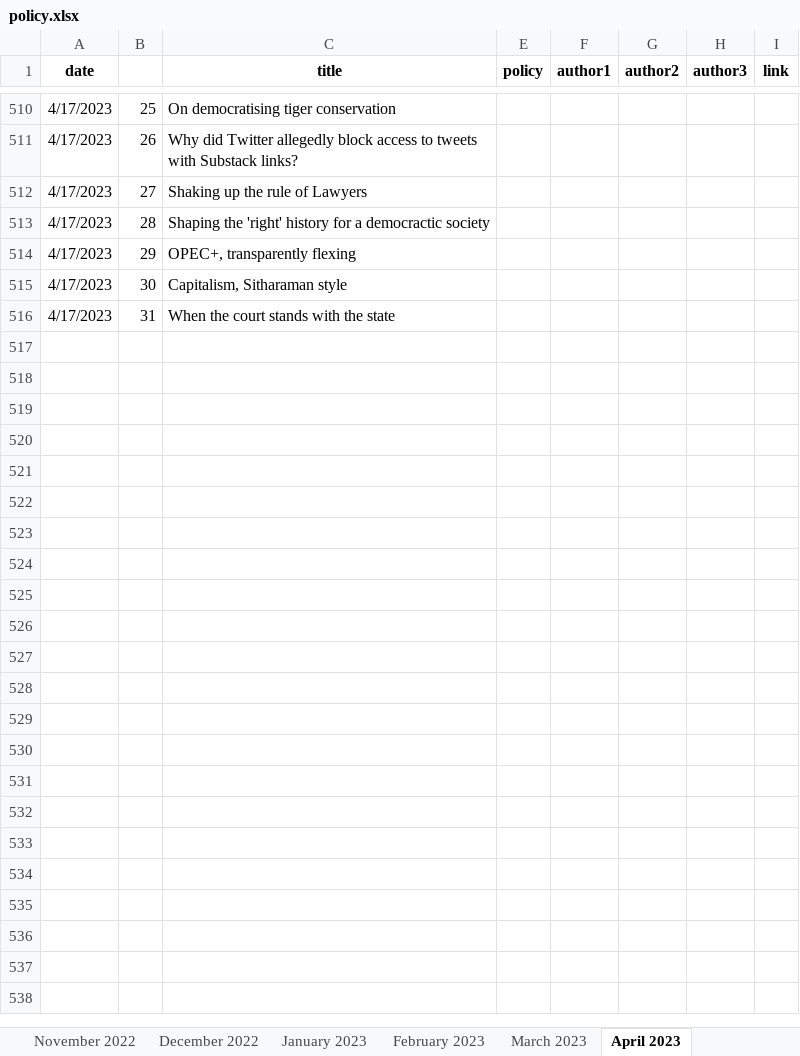
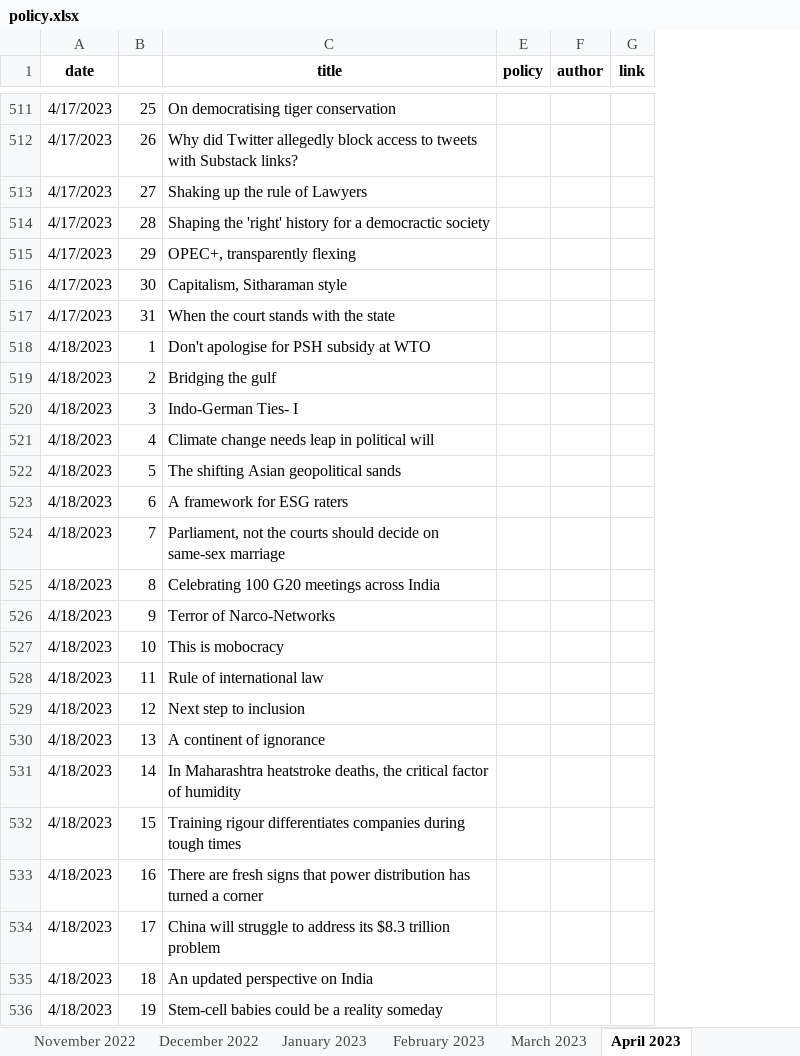
Before and after one commit to AnuMadav/rerite, an Excel workbook: policy.xlsx, sheet April 2023, drawn as a sheet; only a part is shown, gaps mark what is left out; values as stored, in another font and other column widths than the file's, no borders; conditional formats not drawn; removed rows and columns are numbered as before the commit, all else as after; the diff covers the shown part only; the diff names each change by its address in the sheet, - before the commit and + after, or states it on an @@ line.

Commit message:
April 20, 2023

```diff
--- a/policy.xlsx (sheet April 2023)
+++ b/policy.xlsx (sheet April 2023)
-column F (author1), empty
-column G (author2), empty
-column H (author3), empty
+column F (author), empty
+row 518: 4/18/2023 | 1 | Don't apologise for PSH subsidy at WTO
+row 519: 4/18/2023 | 2 | Bridging the gulf
+row 520: 4/18/2023 | 3 | Indo-German Ties- I
+row 521: 4/18/2023 | 4 | Climate change needs leap in political will
+row 522: 4/18/2023 | 5 | The shifting Asian geopolitical sands
+row 523: 4/18/2023 | 6 | A framework for ESG raters
+row 524: 4/18/2023 | 7 | Parliament, not the courts should decide on same-sex marriage
+row 525: 4/18/2023 | 8 | Celebrating 100 G20 meetings across India
+row 526: 4/18/2023 | 9 | Terror of Narco-Networks
+row 527: 4/18/2023 | 10 | This is mobocracy
+row 528: 4/18/2023 | 11 | Rule of international law
+row 529: 4/18/2023 | 12 | Next step to inclusion
+row 530: 4/18/2023 | 13 | A continent of ignorance
+row 531: 4/18/2023 | 14 | In Maharashtra heatstroke deaths, the critical factor of humidity
+row 532: 4/18/2023 | 15 | Training rigour differentiates companies during tough times
+row 533: 4/18/2023 | 16 | There are fresh signs that power distribution has turned a corner
+row 534: 4/18/2023 | 17 | China will struggle to address its $8.3 trillion problem
+row 535: 4/18/2023 | 18 | An updated perspective on India
+row 536: 4/18/2023 | 19 | Stem-cell babies could be a reality someday
```
Also changed, not shown: 64 added rows and 2 edited cells elsewhere in this sheet, sheet March 2023, 1 other file.
